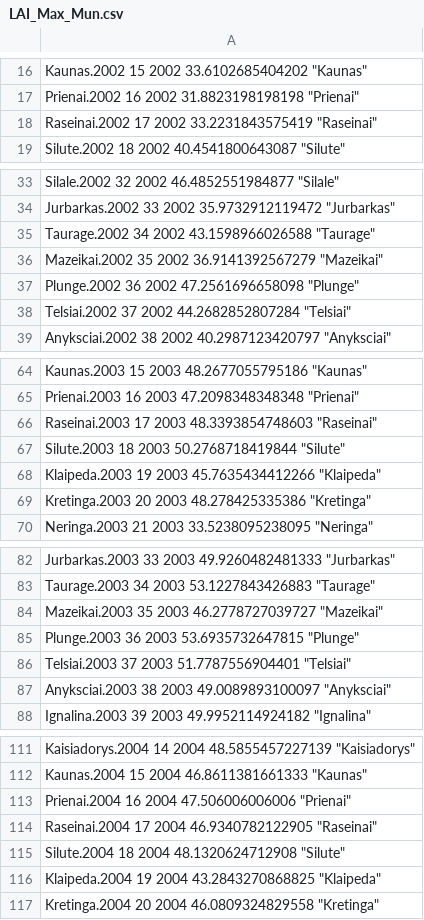
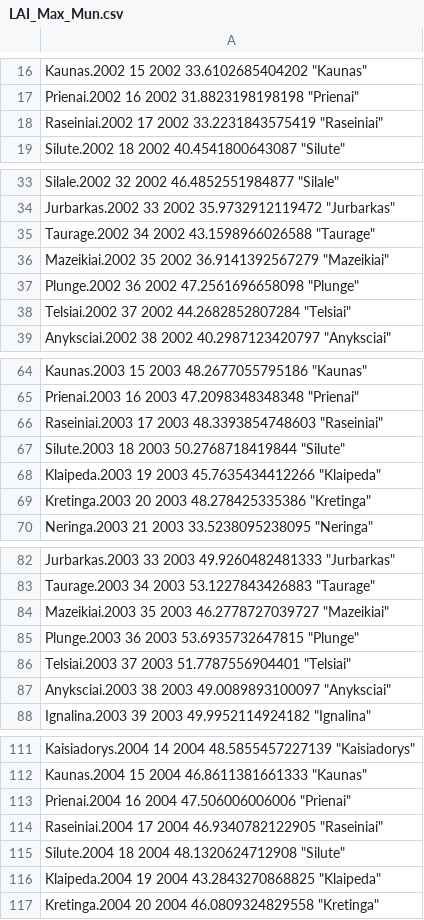
Before and after one commit to GreatEmerald/geoscripting, a CSV file: Project/output/dataframes/LAI_Max_Mun.csv, drawn as a sheet; only a part is shown, gaps mark what is left out; the diff covers the shown part only.

```diff
--- a/Project/output/dataframes/LAI_Max_Mun.csv
+++ b/Project/output/dataframes/LAI_Max_Mun.csv
@@ -17,3 +17,3 @@
 "Prienai.2002" 16 2002 31.8823198198198 "Prienai"
-"Raseinai.2002" 17 2002 33.2231843575419 "Raseinai"
+"Raseiniai.2002" 17 2002 33.2231843575419 "Raseiniai"
 "Silute.2002" 18 2002 40.4541800643087 "Silute"
@@ -35,3 +35,3 @@
 "Taurage.2002" 34 2002 43.1598966026588 "Taurage"
-"Mazeikai.2002" 35 2002 36.9141392567279 "Mazeikai"
+"Mazeikiai.2002" 35 2002 36.9141392567279 "Mazeikiai"
 "Plunge.2002" 36 2002 47.2561696658098 "Plunge"
@@ -65,3 +65,3 @@
 "Prienai.2003" 16 2003 47.2098348348348 "Prienai"
-"Raseinai.2003" 17 2003 48.3393854748603 "Raseinai"
+"Raseiniai.2003" 17 2003 48.3393854748603 "Raseiniai"
 "Silute.2003" 18 2003 50.2768718419844 "Silute"
@@ -83,3 +83,3 @@
 "Taurage.2003" 34 2003 53.1227843426883 "Taurage"
-"Mazeikai.2003" 35 2003 46.2778727039727 "Mazeikai"
+"Mazeikiai.2003" 35 2003 46.2778727039727 "Mazeikiai"
 "Plunge.2003" 36 2003 53.6935732647815 "Plunge"
@@ -113,3 +113,3 @@
 "Prienai.2004" 16 2004 47.506006006006 "Prienai"
-"Raseinai.2004" 17 2004 46.9340782122905 "Raseinai"
+"Raseiniai.2004" 17 2004 46.9340782122905 "Raseiniai"
 "Silute.2004" 18 2004 48.1320624712908 "Silute"
```
Also changed, not shown: 23 edited cells elsewhere in this file, Project/output/dataframes/LAI_Avg_Mun.csv, Project/output/dataframes/LAI_Med_Mun.csv, 3 other files.
